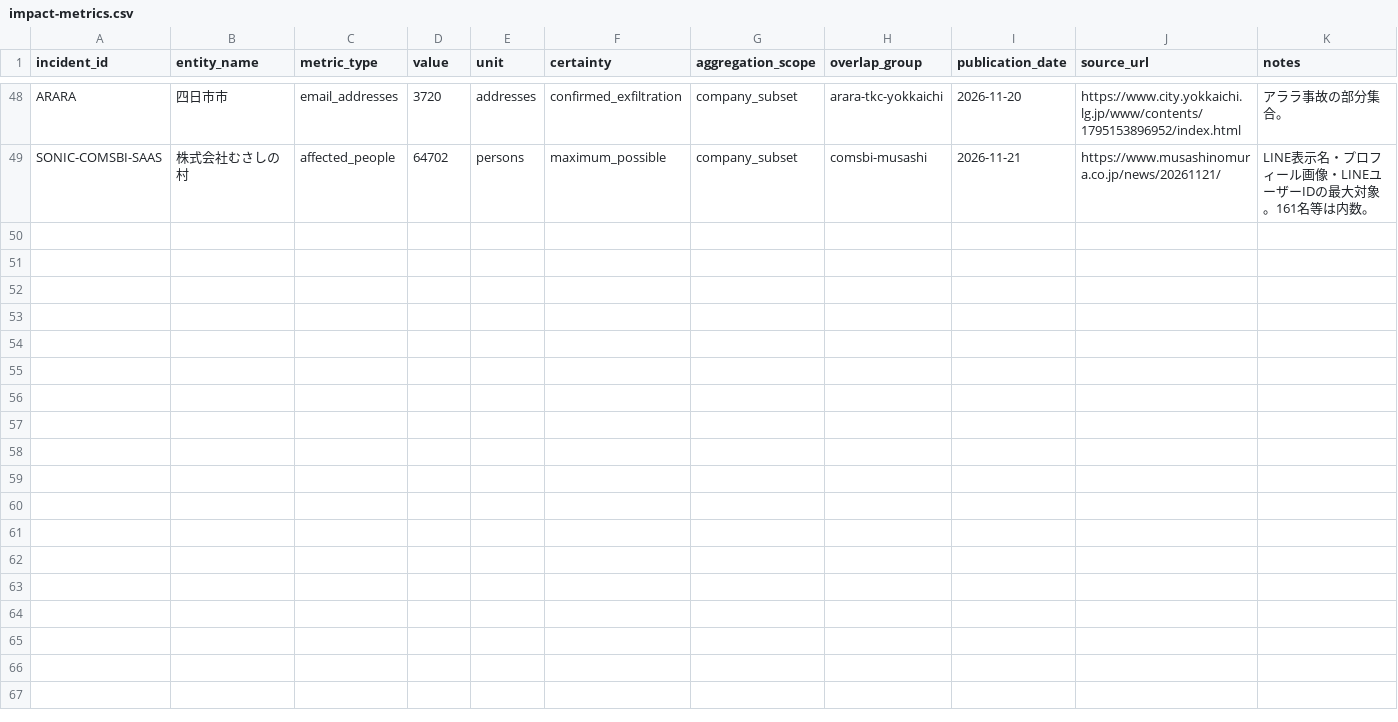
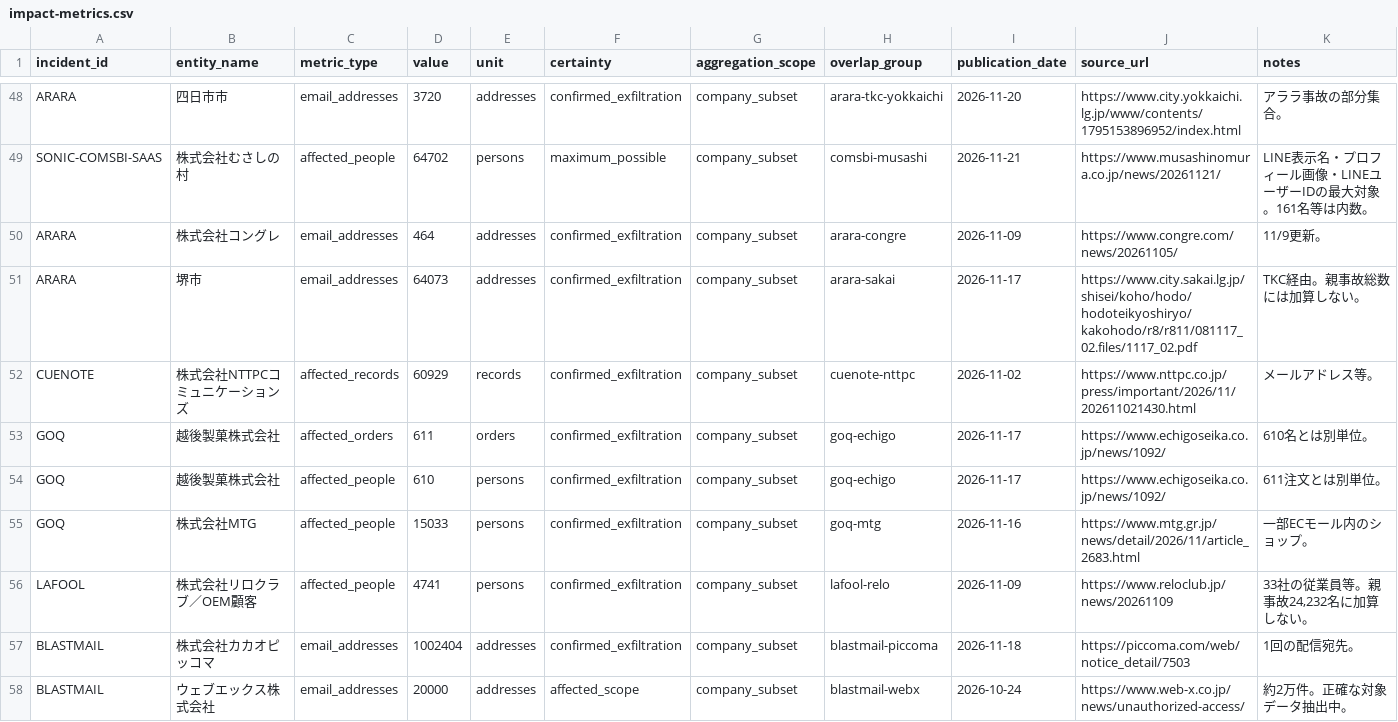
Before and after one commit to recuon/threat-intel-osint-dashboard, a CSV file: supplier-incident-atlas/impact-metrics.csv, drawn as a sheet; only a part is shown, gaps mark what is left out.

```diff
--- a/supplier-incident-atlas/impact-metrics.csv
+++ b/supplier-incident-atlas/impact-metrics.csv
@@ -49 +49,10 @@
 "SONIC-COMSBI-SAAS","株式会社むさしの村","affected_people","64702","persons","maximum_possible","company_subset","comsbi-musashi","2026-11-21","https://www.musashinomura.co.jp/news/20261121/","LINE表示名・プロフィール画像・LINEユーザーIDの最大対象。161名等は内数。"
+"ARARA","株式会社コングレ","email_addresses","464","addresses","confirmed_exfiltration","company_subset","arara-congre","2026-11-09","https://www.congre.com/news/20261105/","11/9更新。"
+"ARARA","堺市","email_addresses","64073","addresses","confirmed_exfiltration","company_subset","arara-sakai","2026-11-17","https://www.city.sakai.lg.jp/shisei/koho/hodo/hodoteikyoshiryo/kakohodo/r8/r811/081117_02.files/1117_02.pdf","TKC経由。親事故総数には加算しない。"
+"CUENOTE","株式会社NTTPCコミュニケーションズ","affected_records","60929","records","confirmed_exfiltration","company_subset","cuenote-nttpc","2026-11-02","https://www.nttpc.co.jp/press/important/2026/11/202611021430.html","メールアドレス等。"
+"GOQ","越後製菓株式会社","affected_orders","611","orders","confirmed_exfiltration","company_subset","goq-echigo","2026-11-17","https://www.echigoseika.co.jp/news/1092/","610名とは別単位。"
+"GOQ","越後製菓株式会社","affected_people","610","persons","confirmed_exfiltration","company_subset","goq-echigo","2026-11-17","https://www.echigoseika.co.jp/news/1092/","611注文とは別単位。"
+"GOQ","株式会社MTG","affected_people","15033","persons","confirmed_exfiltration","company_subset","goq-mtg","2026-11-16","https://www.mtg.gr.jp/news/detail/2026/11/article_2683.html","一部ECモール内のショップ。"
+"LAFOOL","株式会社リロクラブ／OEM顧客","affected_people","4741","persons","confirmed_exfiltration","company_subset","lafool-relo","2026-11-09","https://www.reloclub.jp/news/20261109","33社の従業員等。親事故24,232名に加算しない。"
+"BLASTMAIL","株式会社カカオピッコマ","email_addresses","1002404","addresses","confirmed_exfiltration","company_subset","blastmail-piccoma","2026-11-18","https://piccoma.com/web/notice_detail/7503","1回の配信宛先。"
+"BLASTMAIL","ウェブエックス株式会社","email_addresses","20000","addresses","affected_scope","company_subset","blastmail-webx","2026-10-24","https://www.web-x.co.jp/news/unauthorized-access/","約2万件。正確な対象データ抽出中。"
```
Also changed, not shown: supplier-incident-atlas/data.csv, supplier-incident-atlas/impact-evidence.csv, 2 other files.
